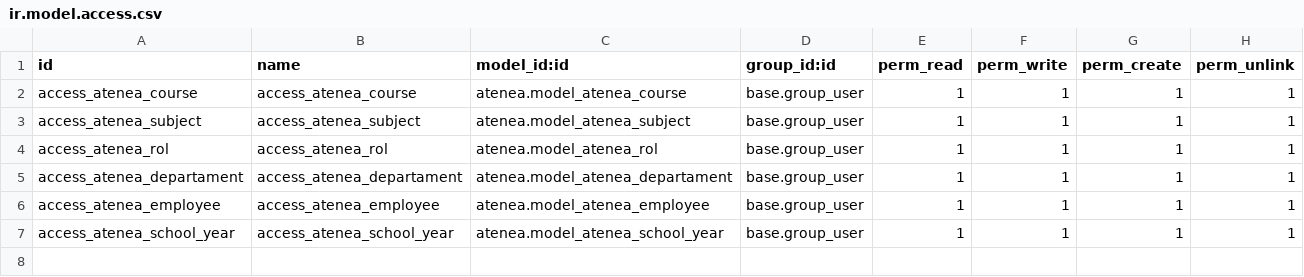
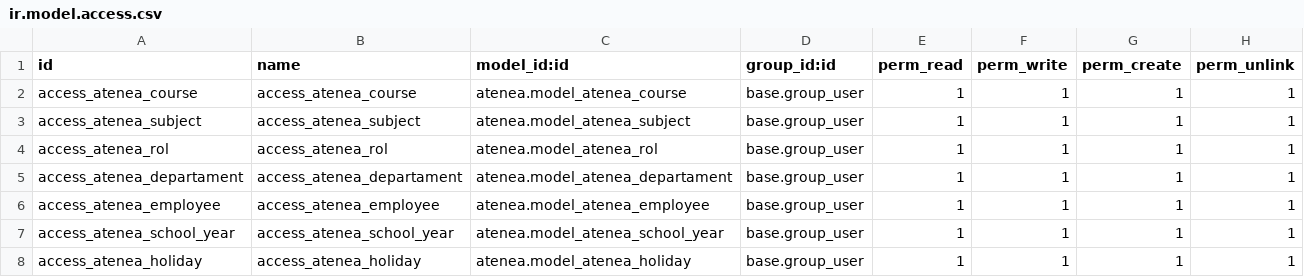
Before and after one commit to aoltra/atenea, a CSV file: security/ir.model.access.csv, drawn as a sheet; the diff names each change by its address in the sheet, - before the commit and + after, or states it on an @@ line.

```diff
--- a/security/ir.model.access.csv
+++ b/security/ir.model.access.csv
+row 8: access_atenea_holiday | access_atenea_holiday | atenea.model_atenea_holiday | base.group_user | 1 | 1 | 1 | 1
```
Also changed, not shown: 4 other files.
